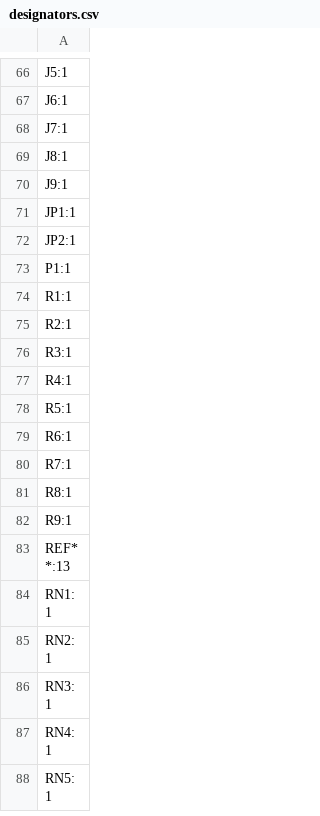
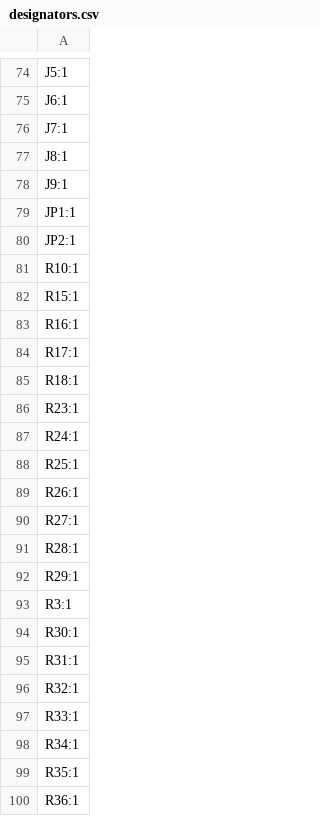
Before and after one commit to JustEnoughDucks/LibreMiG-S, a CSV file: Electronics/source/production/designators.csv, drawn as a sheet; only a part is shown, gaps mark what is left out; the shorter side is filled out with more unchanged rows; the diff covers the shown part only.

```diff
--- a/Electronics/source/production/designators.csv
+++ b/Electronics/source/production/designators.csv
@@ -72,5 +80,21 @@ JP1:1
 JP2:1
-P1:1
-R1:1
-R2:1
+R10:1
+R15:1
+R16:1
+R17:1
+R18:1
+R23:1
+R24:1
+R25:1
+R26:1
+R27:1
+R28:1
+R29:1
 R3:1
+R30:1
+R31:1
+R32:1
+R33:1
+R34:1
+R35:1
+R36:1
```
Also changed, not shown: 22 added rows and 5 removed rows elsewhere in this file, Electronics/source/production/bom.csv, Electronics/source/production/positions.csv, 9 other files.
